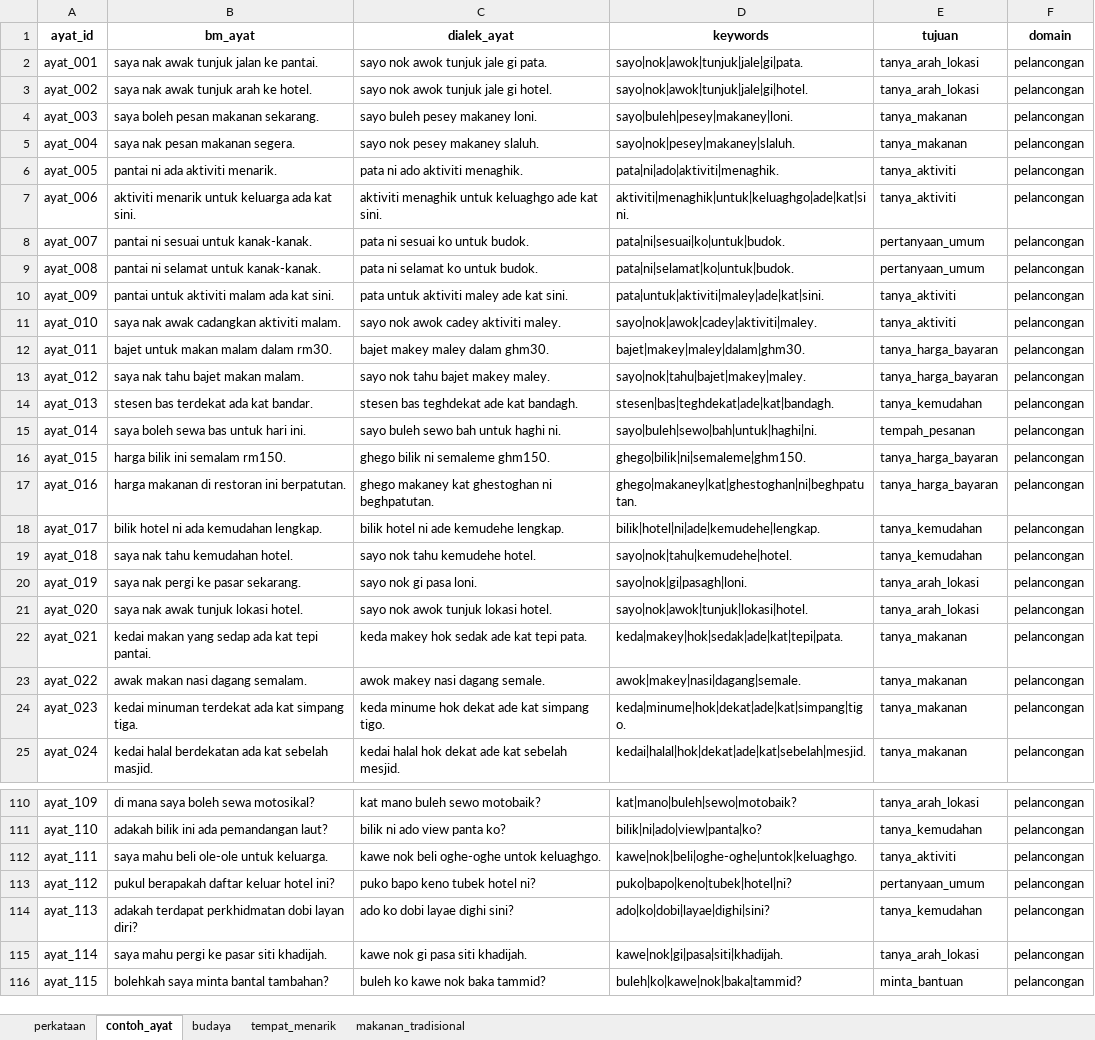
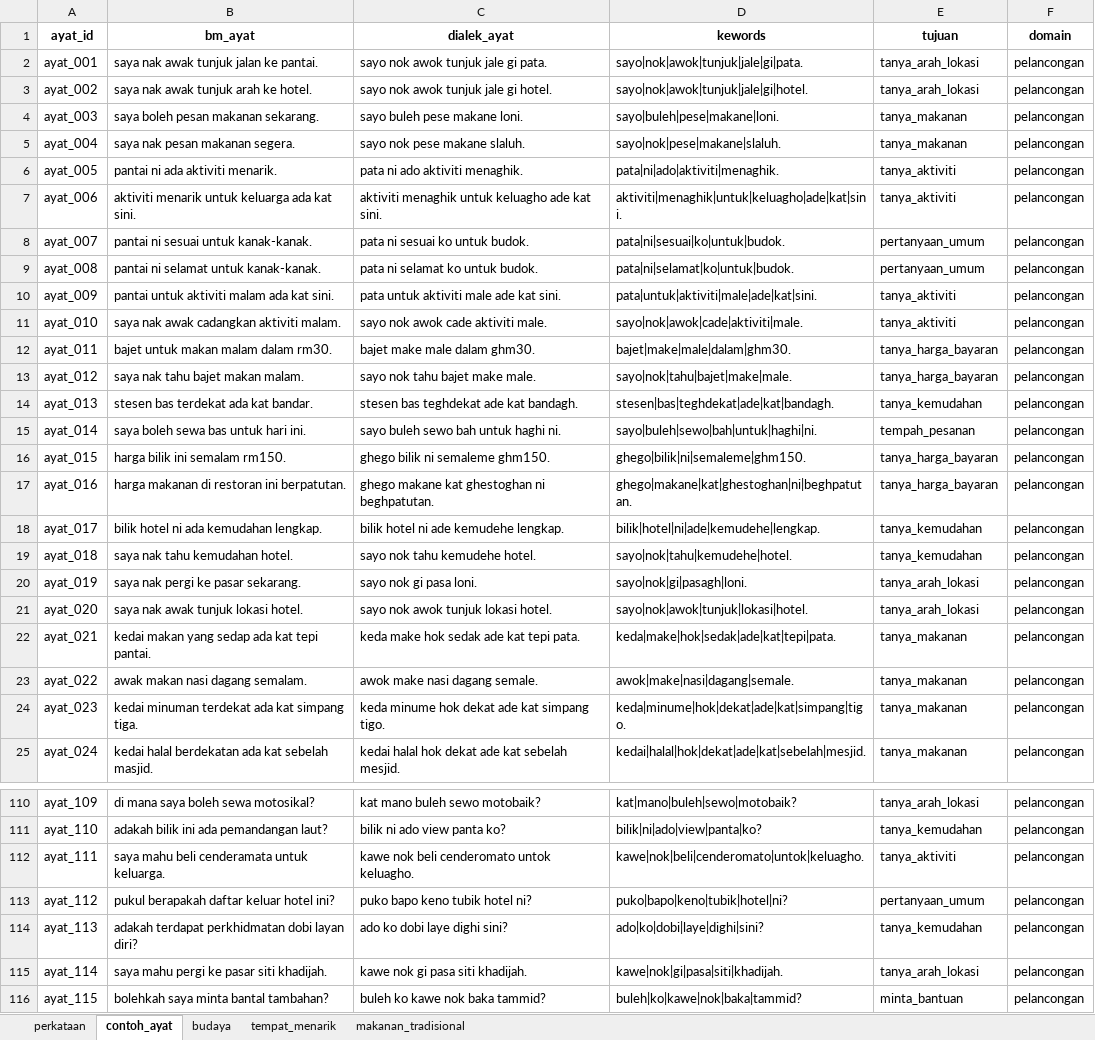
Before and after one commit to ariifahhh/jomkecek-final, an Excel workbook: DATA_JOMKECEK_CLEANED.xlsx, sheet contoh_ayat, drawn as a sheet; only a part is shown, gaps mark what is left out; values as stored, in another font and other column widths than the file's, no borders; the diff covers the shown part only; the diff names each change by its address in the sheet, - before the commit and + after, or states it on an @@ line.

```diff
--- a/DATA_JOMKECEK_CLEANED.xlsx (sheet contoh_ayat)
+++ b/DATA_JOMKECEK_CLEANED.xlsx (sheet contoh_ayat)
-D1: keywords
+D1: kewords
-C4 (dialek_ayat): sayo buleh pesey makaney loni.
+C4 (dialek_ayat): sayo buleh pese makane loni.
-D4 (kewords): sayo|buleh|pesey|makaney|loni.
+D4 (kewords): sayo|buleh|pese|makane|loni.
-C5 (dialek_ayat): sayo nok pesey makaney slaluh.
+C5 (dialek_ayat): sayo nok pese makane slaluh.
-D5 (kewords): sayo|nok|pesey|makaney|slaluh.
+D5 (kewords): sayo|nok|pese|makane|slaluh.
-C7 (dialek_ayat): …menaghik untuk keluaghgo ade kat…
+C7 (dialek_ayat): …menaghik untuk keluagho ade kat…
-D7 (kewords): aktiviti|menaghik|untuk|keluaghgo|ade|kat|sini.
+D7 (kewords): aktiviti|menaghik|untuk|keluagho|ade|kat|sini.
-C10 (dialek_ayat): pata untuk aktiviti maley ade kat sini.
+C10 (dialek_ayat): pata untuk aktiviti male ade kat sini.
-D10 (kewords): pata|untuk|aktiviti|maley|ade|kat|sini.
+D10 (kewords): pata|untuk|aktiviti|male|ade|kat|sini.
-C11 (dialek_ayat): sayo nok awok cadey aktiviti maley.
+C11 (dialek_ayat): sayo nok awok cade aktiviti male.
-D11 (kewords): sayo|nok|awok|cadey|aktiviti|maley.
+D11 (kewords): sayo|nok|awok|cade|aktiviti|male.
-C12 (dialek_ayat): bajet makey maley dalam ghm30.
+C12 (dialek_ayat): bajet make male dalam ghm30.
-D12 (kewords): bajet|makey|maley|dalam|ghm30.
+D12 (kewords): bajet|make|male|dalam|ghm30.
-C13 (dialek_ayat): sayo nok tahu bajet makey maley.
+C13 (dialek_ayat): sayo nok tahu bajet make male.
-D13 (kewords): sayo|nok|tahu|bajet|makey|maley.
+D13 (kewords): sayo|nok|tahu|bajet|make|male.
-C17 (dialek_ayat): ghego makaney kat ghestoghan ni beghpatutan.
+C17 (dialek_ayat): ghego makane kat ghestoghan ni beghpatutan.
-D17 (kewords): ghego|makaney|kat|ghestoghan|ni|beghpatutan.
+D17 (kewords): ghego|makane|kat|ghestoghan|ni|beghpatutan.
-C22 (dialek_ayat): keda makey hok sedak ade kat tepi pata.
+C22 (dialek_ayat): keda make hok sedak ade kat tepi pata.
-D22 (kewords): keda|makey|hok|sedak|ade|kat|tepi|pata.
+D22 (kewords): keda|make|hok|sedak|ade|kat|tepi|pata.
-C23 (dialek_ayat): awok makey nasi dagang semale.
+C23 (dialek_ayat): awok make nasi dagang semale.
-D23 (kewords): awok|makey|nasi|dagang|semale.
+D23 (kewords): awok|make|nasi|dagang|semale.
-B112 (bm_ayat): saya mahu beli ole-ole untuk keluarga.
+B112 (bm_ayat): saya mahu beli cenderamata untuk keluarga.
-C112 (dialek_ayat): kawe nok beli oghe-oghe untok keluaghgo.
+C112 (dialek_ayat): kawe nok beli cenderomato untok keluagho.
-D112 (kewords): kawe|nok|beli|oghe-oghe|untok|keluaghgo.
+D112 (kewords): kawe|nok|beli|cenderomato|untok|keluagho.
-C113 (dialek_ayat): puko bapo keno tubek hotel ni?
+C113 (dialek_ayat): puko bapo keno tubik hotel ni?
-D113 (kewords): puko|bapo|keno|tubek|hotel|ni?
+D113 (kewords): puko|bapo|keno|tubik|hotel|ni?
-C114 (dialek_ayat): ado ko dobi layae dighi sini?
+C114 (dialek_ayat): ado ko dobi laye dighi sini?
-D114 (kewords): ado|ko|dobi|layae|dighi|sini?
+D114 (kewords): ado|ko|dobi|laye|dighi|sini?
```
Also changed, not shown: 95 edited cells elsewhere in this sheet, sheet perkataan, 5 other files.
